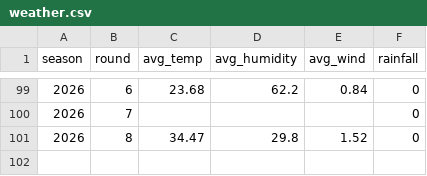
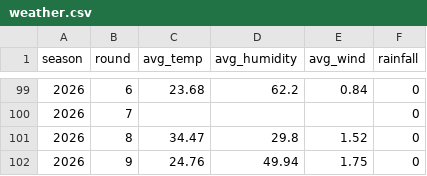
Before and after one commit to wassimFares/f1-predictor-mlops, a CSV file: data/raw/weather.csv, drawn as a sheet; only a part is shown, gaps mark what is left out.

```diff
--- a/data/raw/weather.csv
+++ b/data/raw/weather.csv
@@ -101 +101,2 @@ season,round,avg_temp,avg_humidity,avg_wind,rainfall
 2026,8,34.47,29.8,1.52,0
+2026,9,24.76,49.94,1.75,0
```
Also changed, not shown: data/processed/features.csv, data/raw/qualifying.csv, 4 other files.
